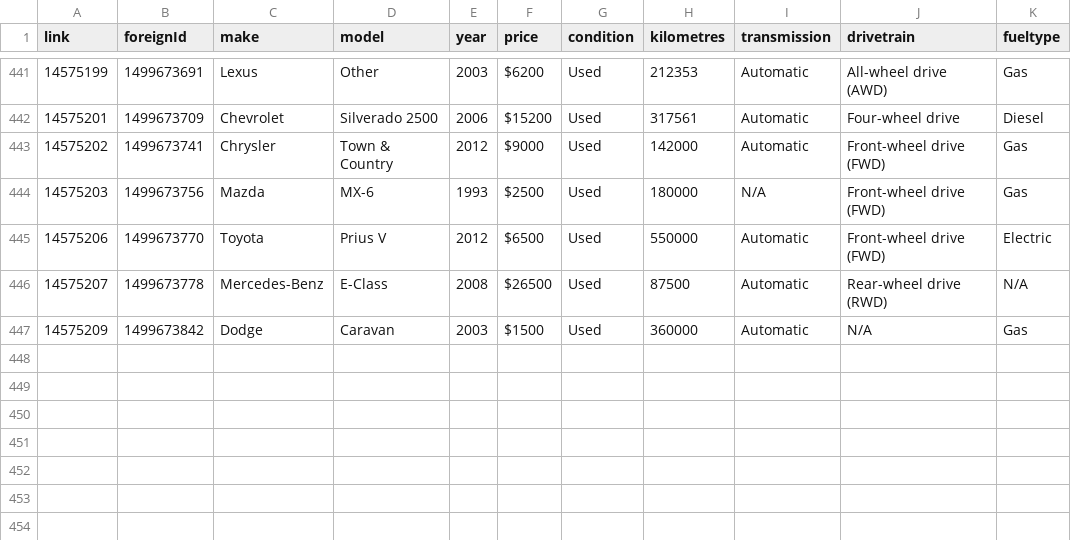
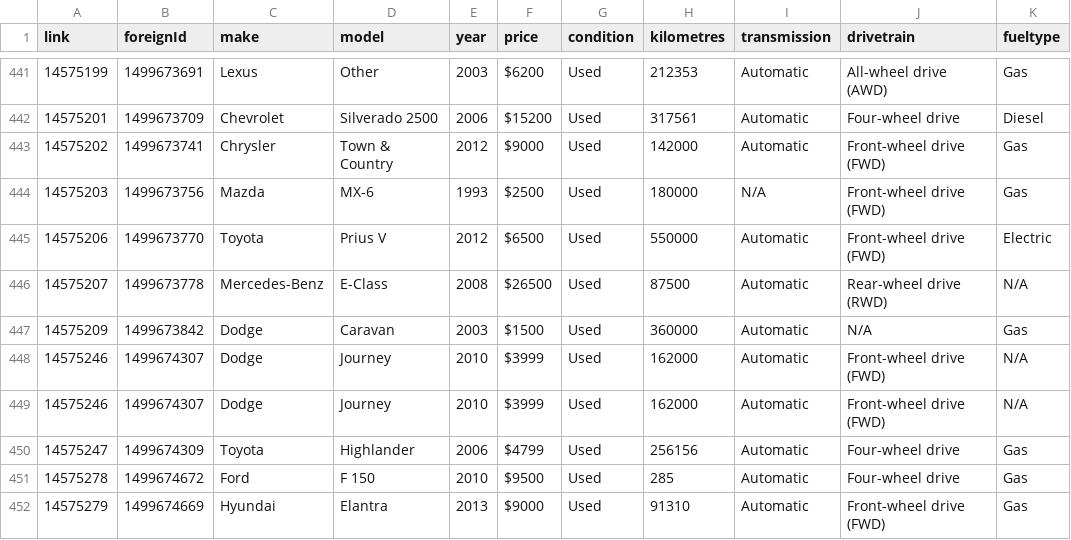
Before and after one commit to NJRCHK/kijijiscraper, a CSV file: scraper/output.csv, drawn as a sheet; only a part is shown, gaps mark what is left out; the diff names each change by its address in the sheet, - before the commit and + after, or states it on an @@ line.

```diff
--- a/scraper/output.csv
+++ b/scraper/output.csv
+row 448: 14575246 | 1499674307 | Dodge | Journey | 2010 | $3999 | Used | 162000 | Automatic | Front-wheel drive (FWD) | N/A
+row 449: 14575246 | 1499674307 | Dodge | Journey | 2010 | $3999 | Used | 162000 | Automatic | Front-wheel drive (FWD) | N/A
+row 450: 14575247 | 1499674309 | Toyota | Highlander | 2006 | $4799 | Used | 256156 | Automatic | Four-wheel drive | Gas
+row 451: 14575278 | 1499674672 | Ford | F 150 | 2010 | $9500 | Used | 285 | Automatic | Four-wheel drive | Gas
+row 452: 14575279 | 1499674669 | Hyundai | Elantra | 2013 | $9000 | Used | 91310 | Automatic | Front-wheel drive (FWD) | Gas
```
Also changed, not shown: 4 other files.
